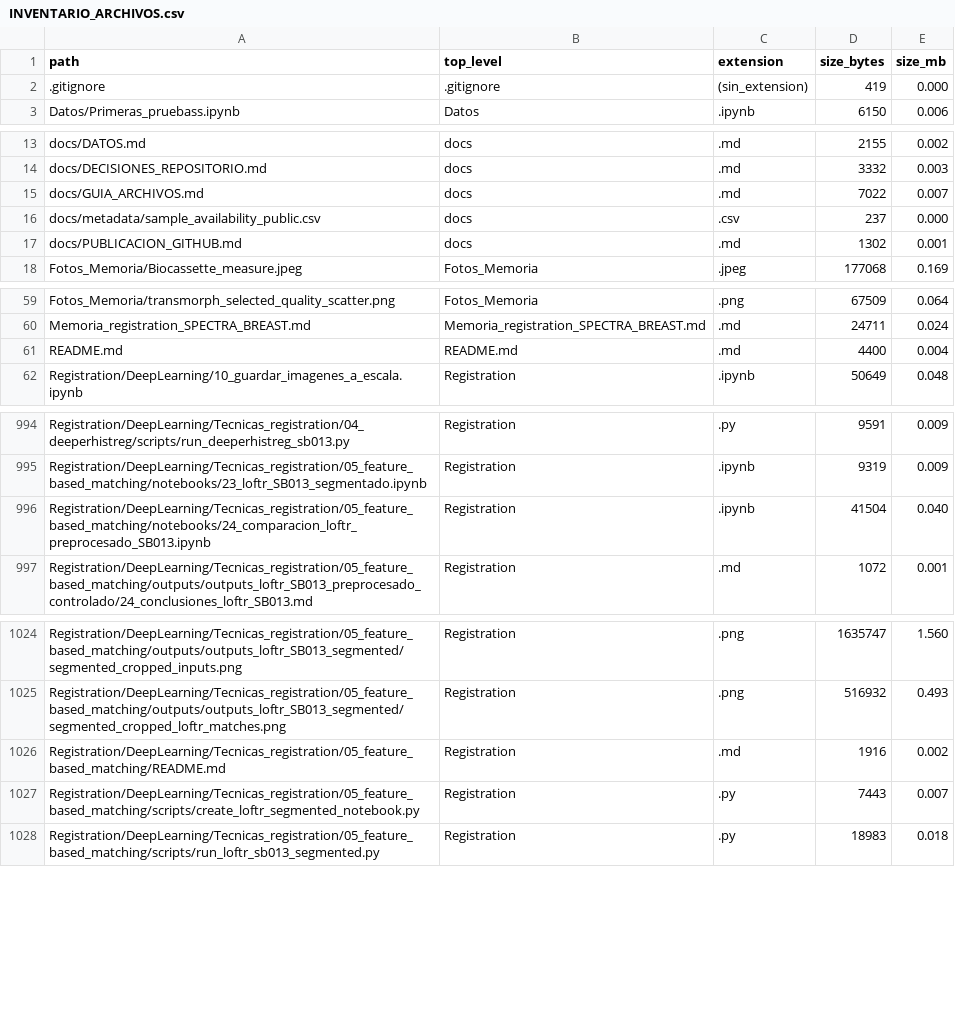
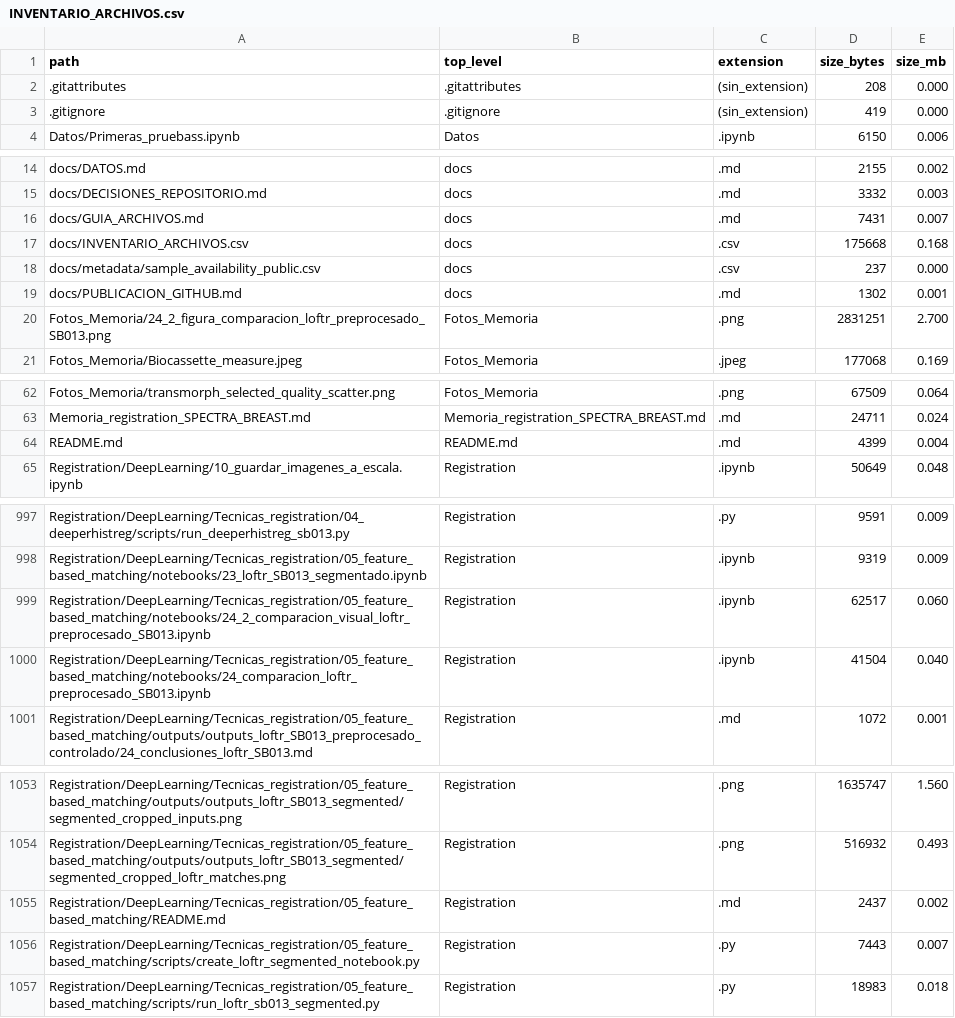
Before and after one commit to Eduardo811/TFM_Eduardo_Cuadrado_Camarero, a CSV file: docs/INVENTARIO_ARCHIVOS.csv, drawn as a sheet; only a part is shown, gaps mark what is left out; the diff covers the shown part only.

Commit message:
Add LoFTR visual comparison notebook

```diff
--- a/docs/INVENTARIO_ARCHIVOS.csv
+++ b/docs/INVENTARIO_ARCHIVOS.csv
@@ -1,2 +1,3 @@
 path,top_level,extension,size_bytes,size_mb
+.gitattributes,.gitattributes,(sin_extension),208,0.000
 .gitignore,.gitignore,(sin_extension),419,0.000
@@ -14,5 +15,7 @@ docs/DATOS.md,docs,.md,2155,0.002
 docs/DECISIONES_REPOSITORIO.md,docs,.md,3332,0.003
-docs/GUIA_ARCHIVOS.md,docs,.md,7022,0.007
+docs/GUIA_ARCHIVOS.md,docs,.md,7431,0.007
+docs/INVENTARIO_ARCHIVOS.csv,docs,.csv,175668,0.168
 docs/metadata/sample_availability_public.csv,docs,.csv,237,0.000
 docs/PUBLICACION_GITHUB.md,docs,.md,1302,0.001
+Fotos_Memoria/24_2_figura_comparacion_loftr_preprocesado_SB013.png,Fotos_Memoria,.png,2831251,2.700
 Fotos_Memoria/Biocassette_measure.jpeg,Fotos_Memoria,.jpeg,177068,0.169
@@ -60,3 +63,3 @@ Fotos_Memoria/transmorph_selected_quality_scatter.png,Fotos_Memoria,.png,67509,0
 Memoria_registration_SPECTRA_BREAST.md,Memoria_registration_SPECTRA_BREAST.md,.md,24711,0.024
-README.md,README.md,.md,4400,0.004
+README.md,README.md,.md,4399,0.004
 Registration/DeepLearning/10_guardar_imagenes_a_escala.ipynb,Registration,.ipynb,50649,0.048
@@ -995,2 +998,3 @@ Registration/DeepLearning/Tecnicas_registration/04_deeperhistreg/scripts/run_dee
 Registration/DeepLearning/Tecnicas_registration/05_feature_based_matching/notebooks/23_loftr_SB013_segmentado.ipynb,Registration,.ipynb,9319,0.009
+Registration/DeepLearning/Tecnicas_registration/05_feature_based_matching/notebooks/24_2_comparacion_visual_loftr_preprocesado_SB013.ipynb,Registration,.ipynb,62517,0.060
 Registration/DeepLearning/Tecnicas_registration/05_feature_based_matching/notebooks/24_comparacion_loftr_preprocesado_SB013.ipynb,Registration,.ipynb,41504,0.040
@@ -1025,3 +1054,3 @@ Registration/DeepLearning/Tecnicas_registration/05_feature_based_matching/output
 Registration/DeepLearning/Tecnicas_registration/05_feature_based_matching/outputs/outputs_loftr_SB013_segmented/segmented_cropped_loftr_matches.png,Registration,.png,516932,0.493
-Registration/DeepLearning/Tecnicas_registration/05_feature_based_matching/README.md,Registration,.md,1916,0.002
+Registration/DeepLearning/Tecnicas_registration/05_feature_based_matching/README.md,Registration,.md,2437,0.002
 Registration/DeepLearning/Tecnicas_registration/05_feature_based_matching/scripts/create_loftr_segmented_notebook.py,Registration,.py,7443,0.007
```
Also changed, not shown: 25 added rows elsewhere in this file, 29 other files.
